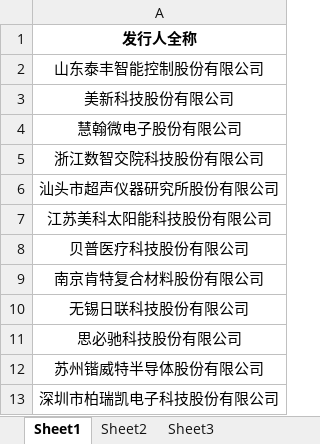
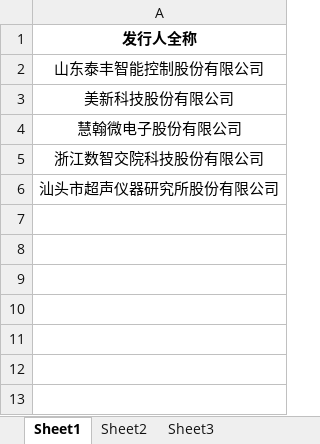
Before and after one commit to fayfoxcat/snake, an Excel workbook: src/base/脚本/获取数据/爬取企查查信息/data/原始数据.xlsx, sheet Sheet1, drawn as a sheet; values as stored, in another font and other column widths than the file's, no borders; the diff names each change by its address in the sheet, - before the commit and + after, or states it on an @@ line.

Commit message:
爬虫

```diff
--- a/src/base/脚本/获取数据/爬取企查查信息/data/原始数据.xlsx (sheet Sheet1)
+++ b/src/base/脚本/获取数据/爬取企查查信息/data/原始数据.xlsx (sheet Sheet1)
-row 7: 江苏美科太阳能科技股份有限公司
-row 8: 贝普医疗科技股份有限公司
-row 9: 南京肯特复合材料股份有限公司
-row 10: 无锡日联科技股份有限公司
-row 11: 思必驰科技股份有限公司
-row 12: 苏州锴威特半导体股份有限公司
-row 13: 深圳市柏瑞凯电子科技股份有限公司
```
